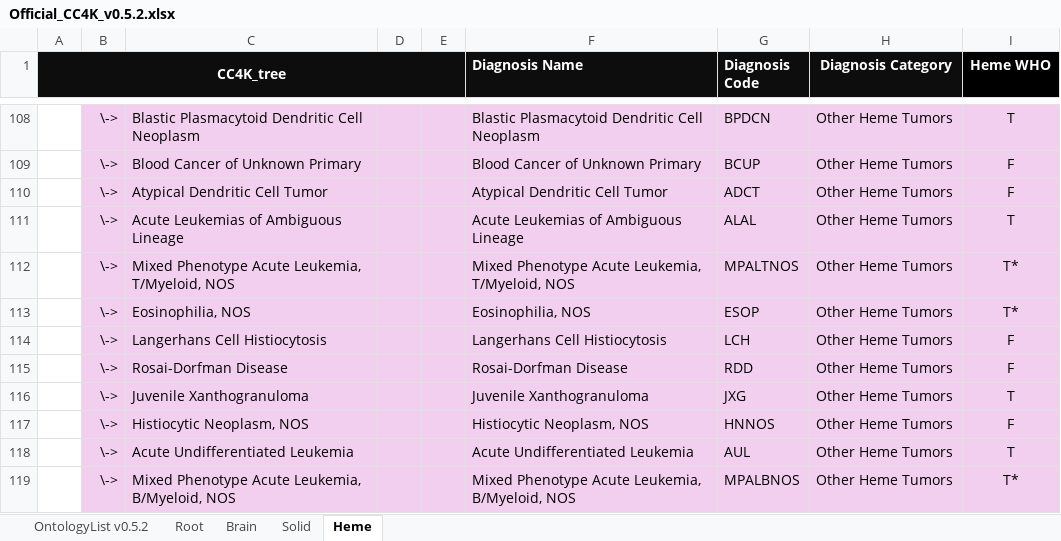
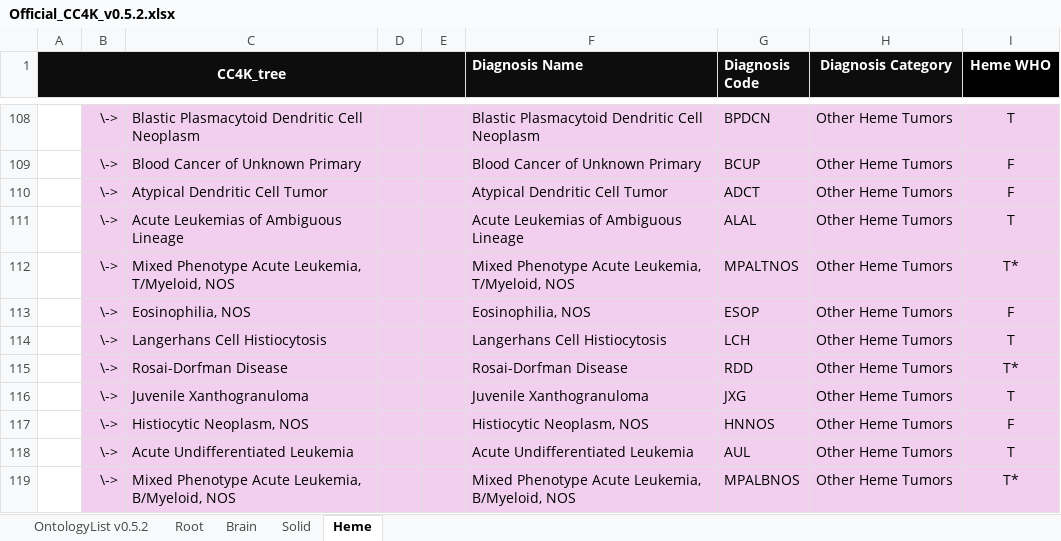
Before and after one commit to stjudecloud/docs, an Excel workbook: public/files/cc4k/Official_CC4K_v0.5.2.xlsx, sheet Heme, drawn as a sheet; only a part is shown, gaps mark what is left out; values as stored, in another font and other column widths than the file's, no borders; charts and pictures not drawn; the diff covers the shown part only; the diff names each change by its address in the sheet, - before the commit and + after, or states it on an @@ line.

```diff
--- a/public/files/cc4k/Official_CC4K_v0.5.2.xlsx (sheet Heme)
+++ b/public/files/cc4k/Official_CC4K_v0.5.2.xlsx (sheet Heme)
-I113 (Heme WHO): T*
+I113 (Heme WHO): F
-I114 (Heme WHO): F
+I114 (Heme WHO): T
-I115 (Heme WHO): F
+I115 (Heme WHO): T*
```
Also changed, not shown: 5 edited cells and cell formats elsewhere in this sheet, sheet OntologyList v0.5.2, sheet Solid, formulas that keep their value, charts or pictures, 1 other file.
